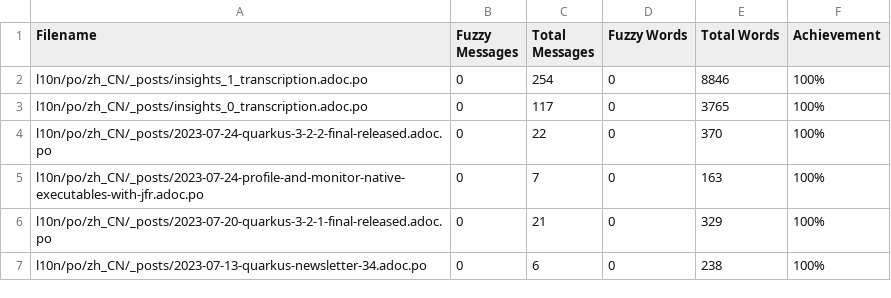
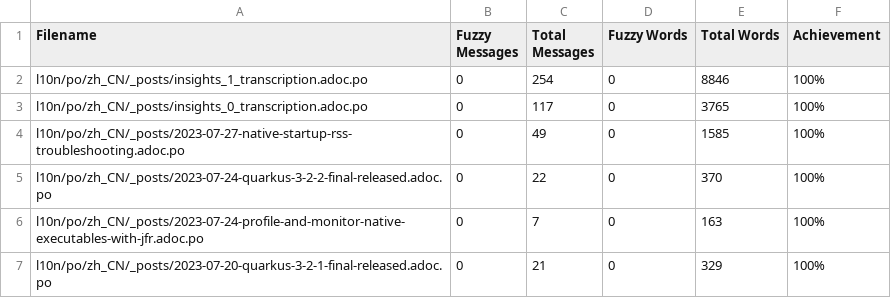
Before and after one commit to giant35/quarkusZH, a CSV file: l10n/stats/translation.csv, drawn as a sheet; only a part is shown; the shorter side is filled out with more unchanged rows.

Commit message:
Update translation stats

```diff
--- a/l10n/stats/translation.csv
+++ b/l10n/stats/translation.csv
@@ -3,2 +3,3 @@ l10n/po/zh_CN/_posts/insights_1_transcription.adoc.po,0,254,0,8846,100%
 l10n/po/zh_CN/_posts/insights_0_transcription.adoc.po,0,117,0,3765,100%
+l10n/po/zh_CN/_posts/2023-07-27-native-startup-rss-troubleshooting.adoc.po,0,49,0,1585,100%
 l10n/po/zh_CN/_posts/2023-07-24-quarkus-3-2-2-final-released.adoc.po,0,22,0,370,100%
```
